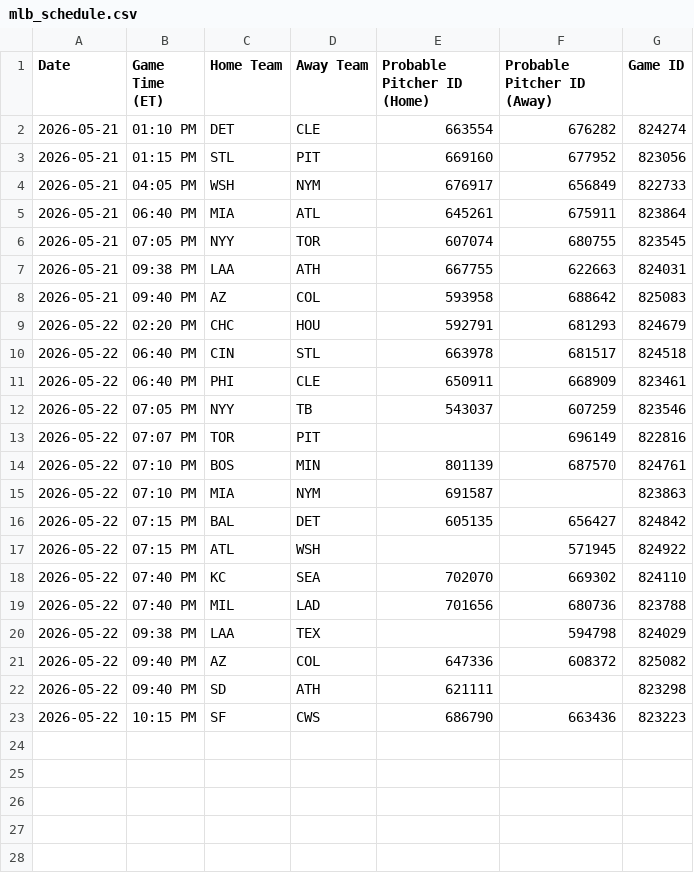
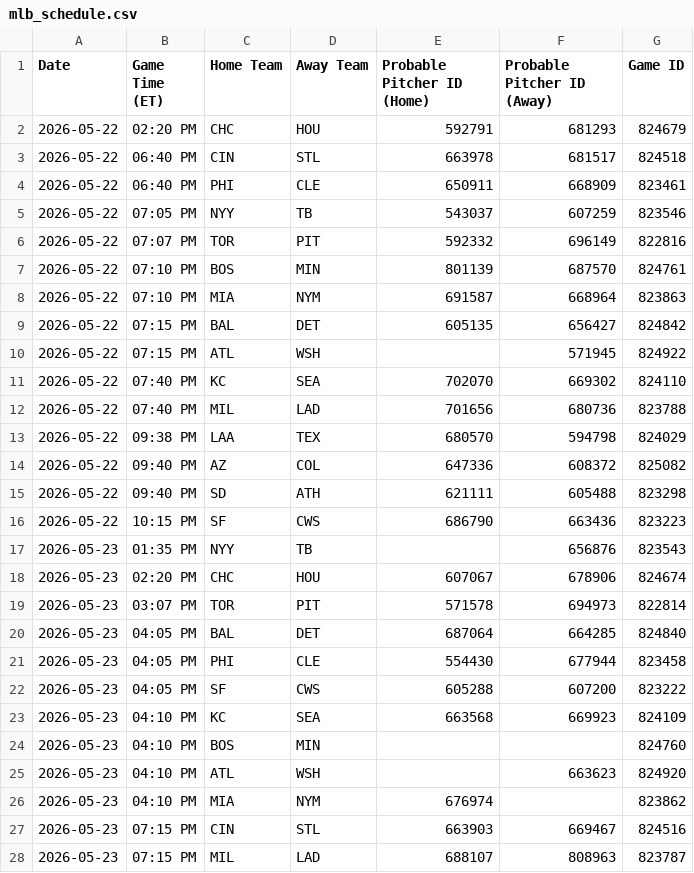
Before and after one commit to prsm-labs/going-yard, a CSV file: public/data/mlb_schedule.csv, drawn as a sheet; only a part is shown; the diff covers the shown part only.

```diff
--- a/public/data/mlb_schedule.csv
+++ b/public/data/mlb_schedule.csv
@@ -1,9 +1,2 @@
 Date,Game Time (ET),Home Team,Away Team,Probable Pitcher ID (Home),Probable Pitcher ID (Away),Game ID
-2026-05-21,01:10 PM,DET,CLE,663554,676282,824274
-2026-05-21,01:15 PM,STL,PIT,669160,677952,823056
-2026-05-21,04:05 PM,WSH,NYM,676917,656849,822733
-2026-05-21,06:40 PM,MIA,ATL,645261,675911,823864
-2026-05-21,07:05 PM,NYY,TOR,607074,680755,823545
-2026-05-21,09:38 PM,LAA,ATH,667755,622663,824031
-2026-05-21,09:40 PM,AZ,COL,593958,688642,825083
 2026-05-22,02:20 PM,CHC,HOU,592791,681293,824679
@@ -12,5 +5,5 @@ Date,Game Time (ET),Home Team,Away Team,Probable Pitcher ID (Home),Probable Pitc
 2026-05-22,07:05 PM,NYY,TB,543037,607259,823546
-2026-05-22,07:07 PM,TOR,PIT,,696149,822816
+2026-05-22,07:07 PM,TOR,PIT,592332,696149,822816
 2026-05-22,07:10 PM,BOS,MIN,801139,687570,824761
-2026-05-22,07:10 PM,MIA,NYM,691587,,823863
+2026-05-22,07:10 PM,MIA,NYM,691587,668964,823863
 2026-05-22,07:15 PM,BAL,DET,605135,656427,824842
@@ -19,5 +12,17 @@ Date,Game Time (ET),Home Team,Away Team,Probable Pitcher ID (Home),Probable Pitc
 2026-05-22,07:40 PM,MIL,LAD,701656,680736,823788
-2026-05-22,09:38 PM,LAA,TEX,,594798,824029
+2026-05-22,09:38 PM,LAA,TEX,680570,594798,824029
 2026-05-22,09:40 PM,AZ,COL,647336,608372,825082
-2026-05-22,09:40 PM,SD,ATH,621111,,823298
+2026-05-22,09:40 PM,SD,ATH,621111,605488,823298
 2026-05-22,10:15 PM,SF,CWS,686790,663436,823223
+2026-05-23,01:35 PM,NYY,TB,,656876,823543
+2026-05-23,02:20 PM,CHC,HOU,607067,678906,824674
+2026-05-23,03:07 PM,TOR,PIT,571578,694973,822814
+2026-05-23,04:05 PM,BAL,DET,687064,664285,824840
+2026-05-23,04:05 PM,PHI,CLE,554430,677944,823458
+2026-05-23,04:05 PM,SF,CWS,605288,607200,823222
+2026-05-23,04:10 PM,KC,SEA,663568,669923,824109
+2026-05-23,04:10 PM,BOS,MIN,,,824760
+2026-05-23,04:10 PM,ATL,WSH,,663623,824920
+2026-05-23,04:10 PM,MIA,NYM,676974,,823862
+2026-05-23,07:15 PM,CIN,STL,663903,669467,824516
+2026-05-23,07:15 PM,MIL,LAD,688107,808963,823787
```
Also changed, not shown: 3 added rows elsewhere in this file, public/data/daily_summary_tomorrow.csv, public/data/mlb_series_schedule.csv, 6 other files.
